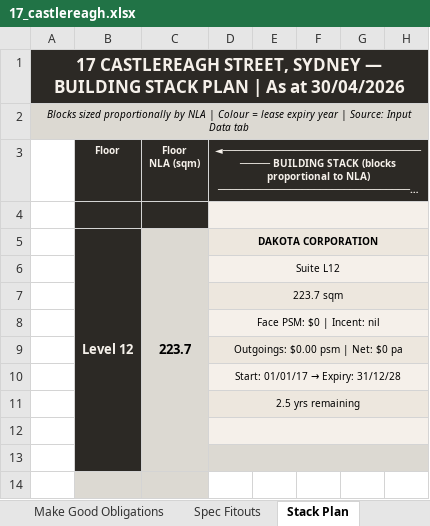
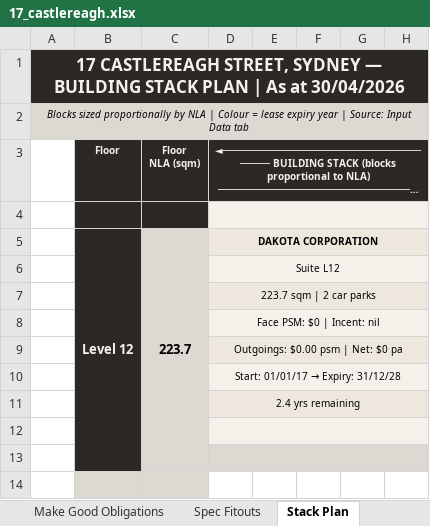
Before and after one commit to JakeG-Dakota/portfolio-dashboard-v2, an Excel workbook: public/data/17_castlereagh.xlsx, sheet Stack Plan, drawn as a sheet; only a part is shown; long unchanged cells end in …; values as stored, in another font and other column widths than the file's, no borders; the diff covers the shown part only; the diff names each change by its address in the sheet, - before the commit and + after, or states it on an @@ line.

```diff
--- a/public/data/17_castlereagh.xlsx (sheet Stack Plan)
+++ b/public/data/17_castlereagh.xlsx (sheet Stack Plan)
-D7: 223.7 sqm
+D7: 223.7 sqm | 2 car parks
-D11: 2.5 yrs remaining
+D11: 2.4 yrs remaining
```
Also changed, not shown: 24 edited cells elsewhere in this sheet, sheet Input Data, sheet Leases, sheet Expiry Profile, sheet Dashboard, sheet Building Expiry Profile, sheet Last Updated, 6 more sheets, charts or pictures.
